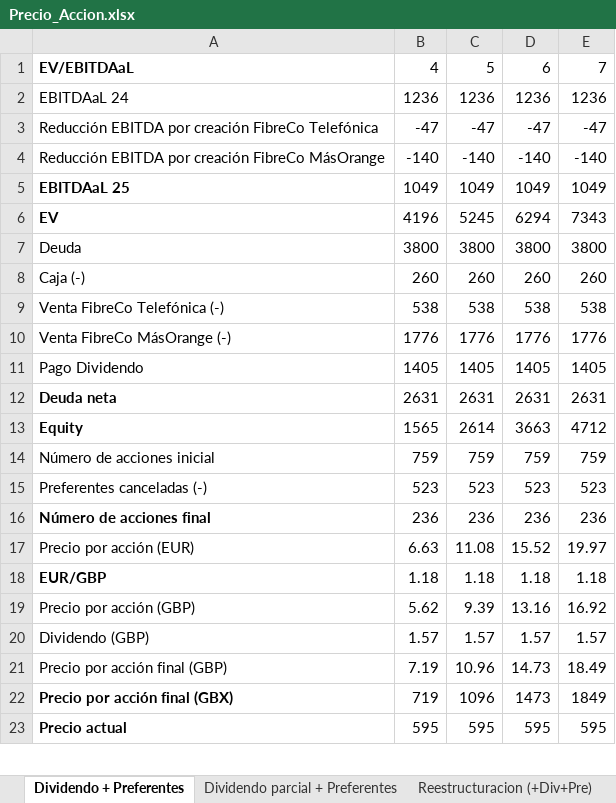
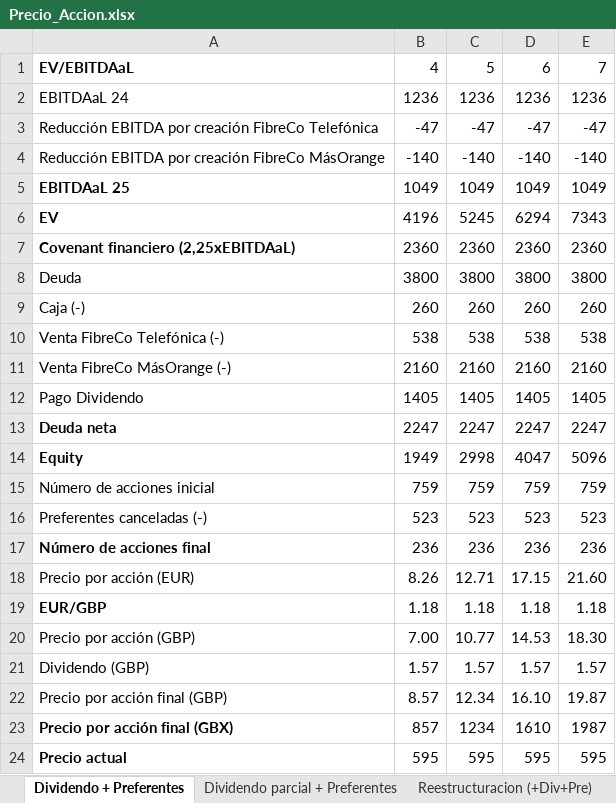
Before and after one commit to palfaros/palfaros-knowledge-base, an Excel workbook: content/Value Investing/Zegona Communications Plc - ZEG/Precio_Accion.xlsx, sheet Dividendo + Preferentes, drawn as a sheet; only a part is shown; values as stored, in another font and other column widths than the file's, no borders; addresses are those after the commit; the diff covers the shown part only; the diff names each change by its address in the sheet, - before the commit and + after, or states it on an @@ line.

Commit message:
Update on Zegona

```diff
--- a/content/Value Investing/Zegona Communications Plc - ZEG/Precio_Accion.xlsx (sheet Dividendo + Preferentes)
+++ b/content/Value Investing/Zegona Communications Plc - ZEG/Precio_Accion.xlsx (sheet Dividendo + Preferentes)
+row 7: Covenant financiero (2,25xEBITDAaL) | 2360 | 2360 | 2360 | 2360
-B11: 1776
+B11: 2160
-C11: 1776
+C11: 2160
-D11: 1776
+D11: 2160
-E11: 1776
+E11: 2160
-B13: 2631
+B13: 2247
-C13: 2631
+C13: 2247
-D13: 2631
+D13: 2247
-E13: 2631
+E13: 2247
-B14: 1565
+B14: 1949
-C14: 2614
+C14: 2998
-D14: 3663
+D14: 4047
-E14: 4712
+E14: 5096
-B18: 6.63
+B18: 8.26
-C18: 11.08
+C18: 12.71
-D18: 15.52
+D18: 17.15
-E18: 19.97
+E18: 21.60
-B20: 5.62
+B20: 7.00
-C20: 9.39
+C20: 10.77
-D20: 13.16
+D20: 14.53
-E20: 16.92
+E20: 18.30
-B22: 7.19
+B22: 8.57
-C22: 10.96
+C22: 12.34
-D22: 14.73
+D22: 16.10
-E22: 18.49
+E22: 19.87
-B23: 719
+B23: 857
-C23: 1096
+C23: 1234
-D23: 1473
+D23: 1610
-E23: 1849
+E23: 1987
```
Also changed, not shown: 4 edited cells elsewhere in this sheet, sheet Dividendo parcial + Preferentes, sheet Reestructuracion (+Div+Pre), formulas that keep their value, 1 other file.
